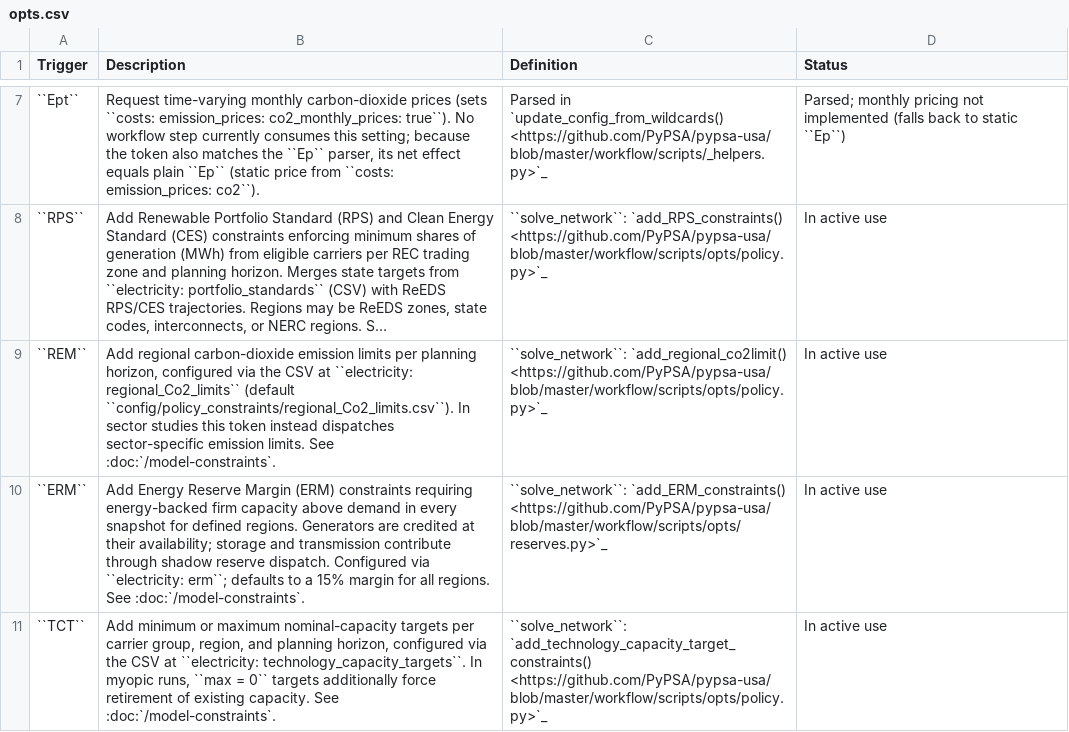
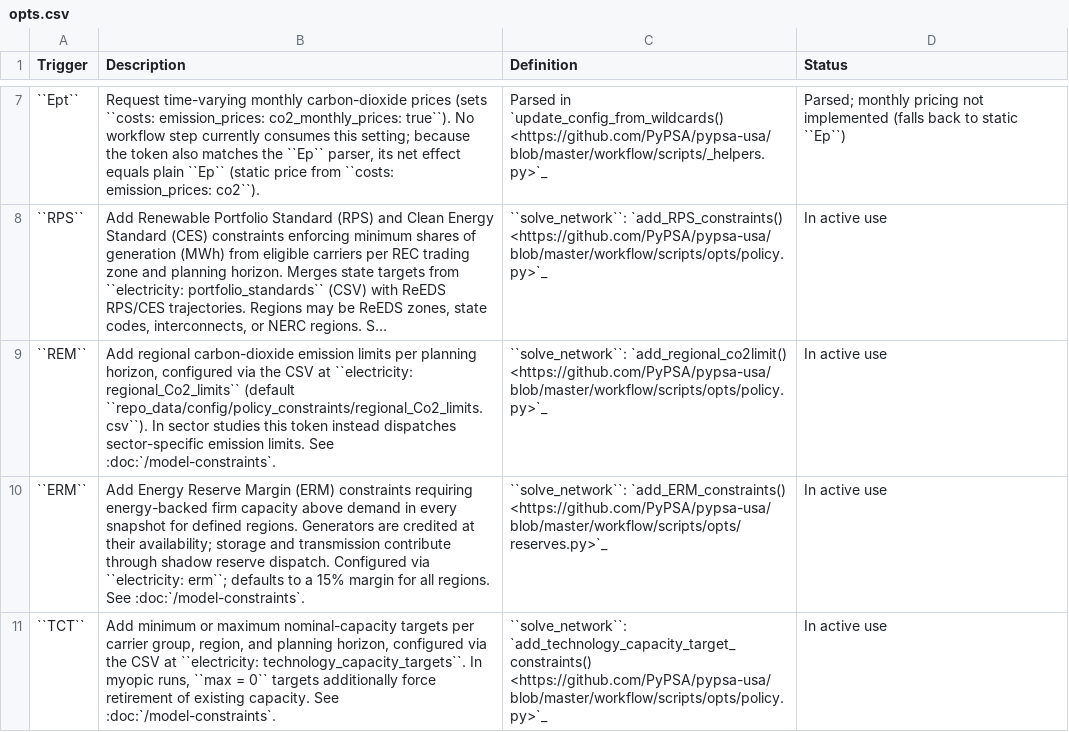
Before and after one commit to PyPSA/pypsa-usa, a CSV file: docs/source/configtables/opts.csv, drawn as a sheet; only a part is shown, gaps mark what is left out; long unchanged cells end in …; the diff names each change by its address in the sheet, - before the commit and + after, or states it on an @@ line.

```diff
--- a/docs/source/configtables/opts.csv
+++ b/docs/source/configtables/opts.csv
-B9 (Description): …regional_Co2_limits`` (default ``config/policy_constraints/regional_Co2_limits.csv``). In sector…
+B9 (Description): …regional_Co2_limits`` (default ``repo_data/config/policy_constraints/regional_Co2_limits.csv``). In sector…
```
Also changed, not shown: docs/source/configtables/electricity.csv, 3 other files.
